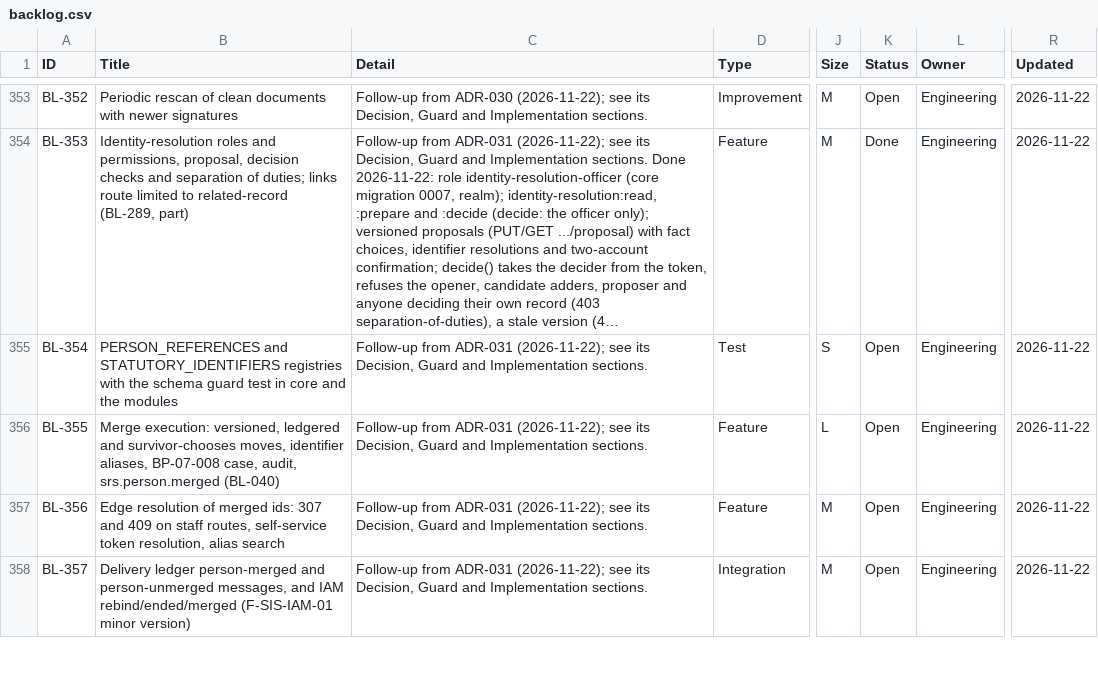
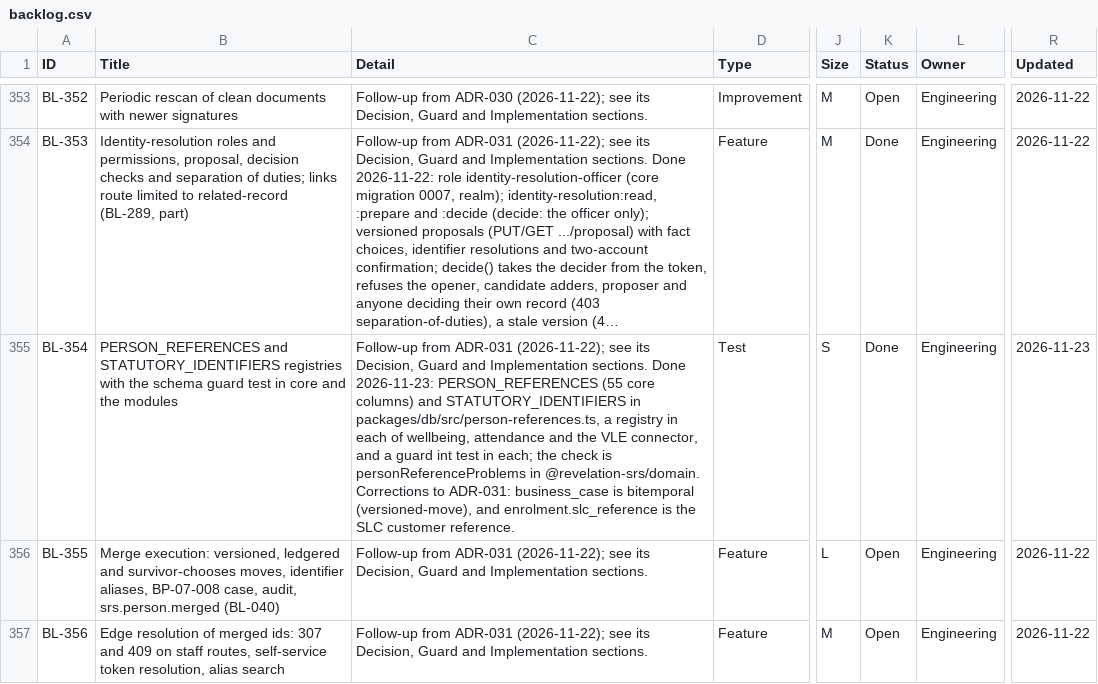
Before and after one commit to RevelationCore/Revelation-SRS, a CSV file: docs/product/backlog.csv, drawn as a sheet; only a part is shown, gaps mark what is left out; the shorter side is filled out with more unchanged rows; long unchanged cells end in …; the diff names each change by its address in the sheet, - before the commit and + after, or states it on an @@ line.

```diff
--- a/docs/product/backlog.csv
+++ b/docs/product/backlog.csv
-C355 (Detail): …Implementation sections.
+C355 (Detail): …Implementation sections. Done 2026-11-23: PERSON_REFERENCES (55 core columns) and STATUTORY_IDENTIFIERS in packages/db/src/person-references.ts, a registry in each of wellbeing, attendance and the VLE connector, and a guard int test in each; the check is personReferenceProblems in @revelation-srs/domain. Corrections to ADR-031: business_case is bitemporal (versioned-move), and enrolment.slc_reference is the SLC customer reference.
-K355 (Status): Open
+K355 (Status): Done
-R355 (Updated): 2026-11-22
+R355 (Updated): 2026-11-23
```
Also changed, not shown: 12 other files.
